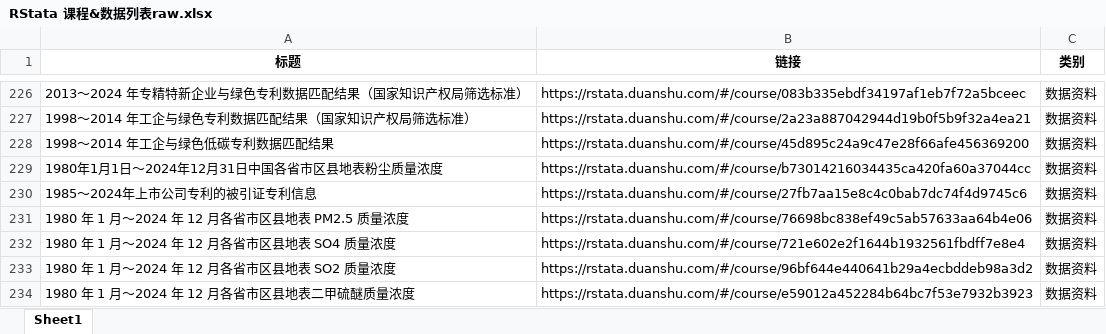
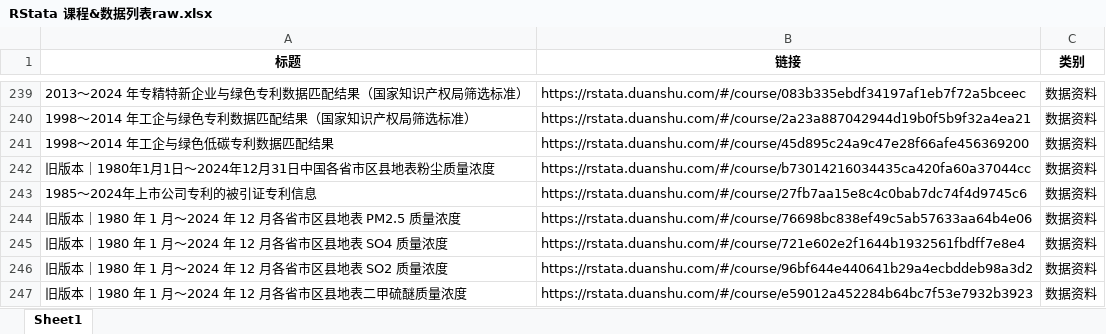
Before and after one commit to r-stata/tidyfriday, an Excel workbook: searchtable/RStata 课程&数据列表raw.xlsx, sheet Sheet1, drawn as a sheet; only a part is shown, gaps mark what is left out; values as stored, in another font and other column widths than the file's, no borders; addresses are those after the commit; the diff covers the shown part only; the diff names each change by its address in the sheet, - before the commit and + after, or states it on an @@ line.

```diff
--- a/searchtable/RStata 课程&数据列表raw.xlsx (sheet Sheet1)
+++ b/searchtable/RStata 课程&数据列表raw.xlsx (sheet Sheet1)
-A242 (标题): 1980年1月1日～2024年12月31日中国各省市区县地表粉尘质量浓度
+A242 (标题): 旧版本｜1980年1月1日～2024年12月31日中国各省市区县地表粉尘质量浓度
-A244 (标题): 1980 年 1 月～2024 年 12 月各省市区县地表 PM2.5 质量浓度
+A244 (标题): 旧版本｜1980 年 1 月～2024 年 12 月各省市区县地表 PM2.5 质量浓度
-A245 (标题): 1980 年 1 月～2024 年 12 月各省市区县地表 SO4 质量浓度
+A245 (标题): 旧版本｜1980 年 1 月～2024 年 12 月各省市区县地表 SO4 质量浓度
-A246 (标题): 1980 年 1 月～2024 年 12 月各省市区县地表 SO2 质量浓度
+A246 (标题): 旧版本｜1980 年 1 月～2024 年 12 月各省市区县地表 SO2 质量浓度
-A247 (标题): 1980 年 1 月～2024 年 12 月各省市区县地表二甲硫醚质量浓度
+A247 (标题): 旧版本｜1980 年 1 月～2024 年 12 月各省市区县地表二甲硫醚质量浓度
```
Also changed, not shown: 13 added rows, 19 removed rows and 20 edited cells elsewhere in this sheet, 12 other files.
